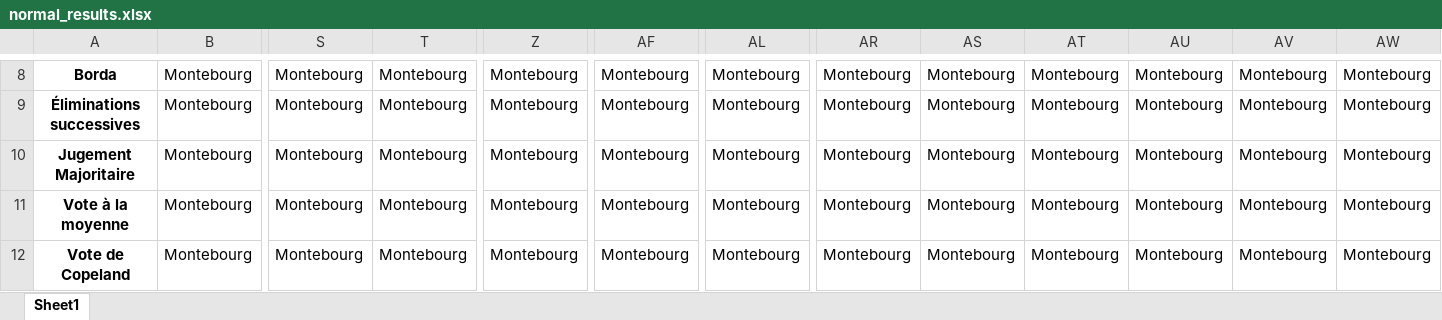
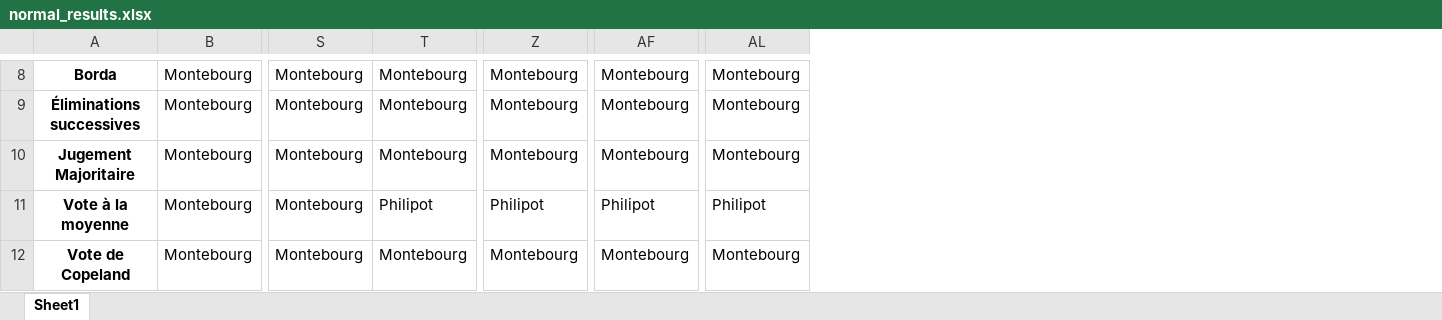
Before and after one commit to Naghan1132/Comparison-of-winners-of-elections-with-different-voting-methods, an Excel workbook: output_results/normal/normal_results.xlsx, sheet Sheet1, drawn as a sheet; only a part is shown, gaps mark what is left out; values as stored, in another font and other column widths than the file's, no borders; the diff covers the shown part only; the diff names each change by its address in the sheet, - before the commit and + after, or states it on an @@ line.

```diff
--- a/output_results/normal/normal_results.xlsx (sheet Sheet1)
+++ b/output_results/normal/normal_results.xlsx (sheet Sheet1)
-column AR, rows 8-12: all Montebourg
-column AS, rows 8-12: all Montebourg
-column AT, rows 8-12: all Montebourg
-column AU, rows 8-12: all Montebourg
-column AV, rows 8-12: all Montebourg
-column AW, rows 8-12: all Montebourg
-T11: Montebourg
+T11: Philipot
-Z11: Montebourg
+Z11: Philipot
-AF11: Montebourg
+AF11: Philipot
-AL11: Montebourg
+AL11: Philipot
```
Also changed, not shown: 53 edited cells and merged cells elsewhere in this sheet, output_results/beta/beta_results.xlsx, output_results/uniform/uniform_results.xlsx, 4 other files.
